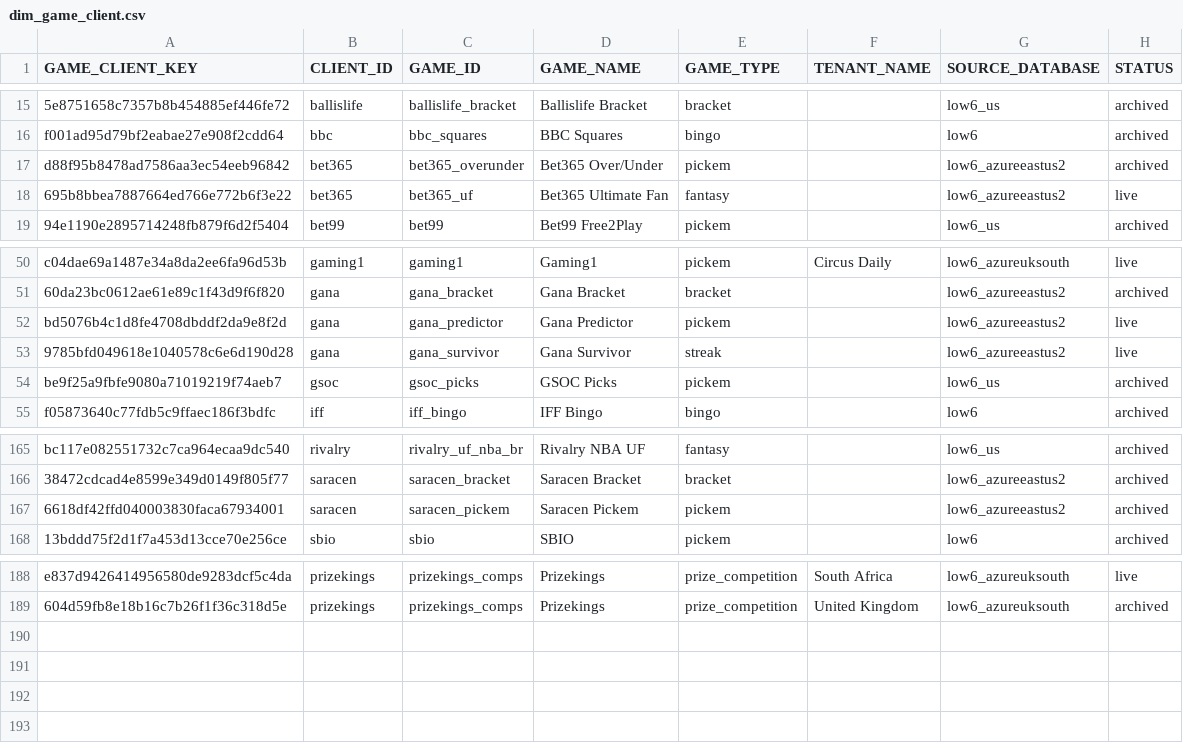
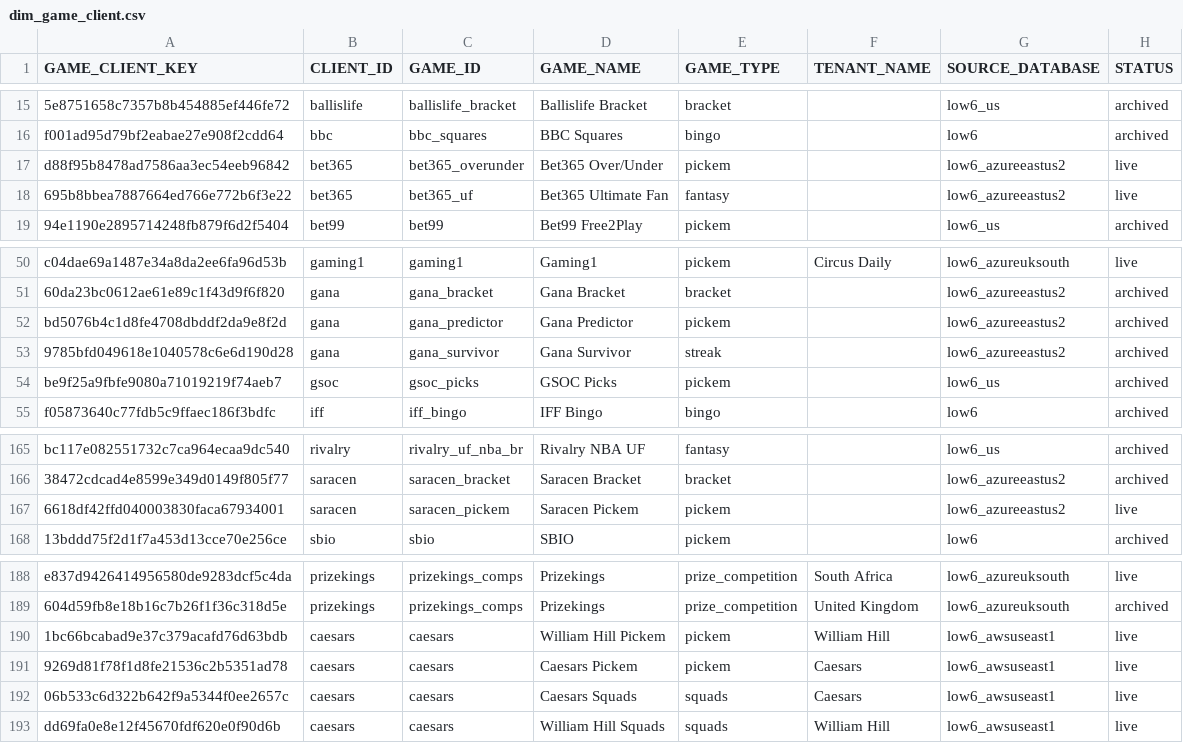
Before and after one commit to willllow6/low6_dbt_azureeastus2, a CSV file: seeds/dim_game_client.csv, drawn as a sheet; only a part is shown, gaps mark what is left out; the diff names each change by its address in the sheet, - before the commit and + after, or states it on an @@ line.

Commit message:
Low6 Reporting- Updated dim_game_client

```diff
--- a/seeds/dim_game_client.csv
+++ b/seeds/dim_game_client.csv
-H17 (STATUS): archived
+H17 (STATUS): live
-H52:H53 (STATUS): live
+H52:H53 (STATUS): archived
-H167 (STATUS): archived
+H167 (STATUS): live
+row 190: 1bc66bcabad9e37c379acafd76d63bdb | caesars | caesars | William Hill Pickem | pickem | William Hill | low6_awsuseast1 | live
+row 191: 9269d81f78f1d8fe21536c2b5351ad78 | caesars | caesars | Caesars Pickem | pickem | Caesars | low6_awsuseast1 | live
+row 192: 06b533c6d322b642f9a5344f0ee2657c | caesars | caesars | Caesars Squads | squads | Caesars | low6_awsuseast1 | live
+row 193: dd69fa0e8e12f45670fdf620e0f90d6b | caesars | caesars | William Hill Squads | squads | William Hill | low6_awsuseast1 | live
```
